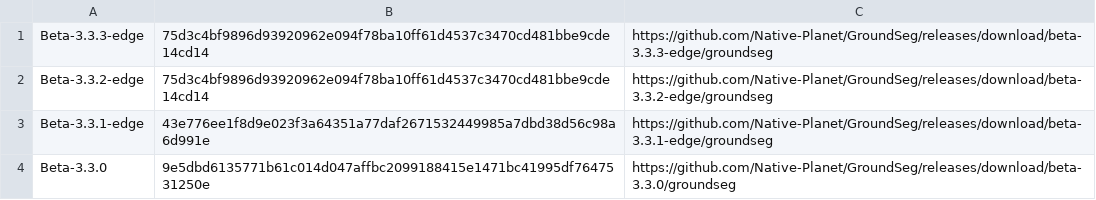
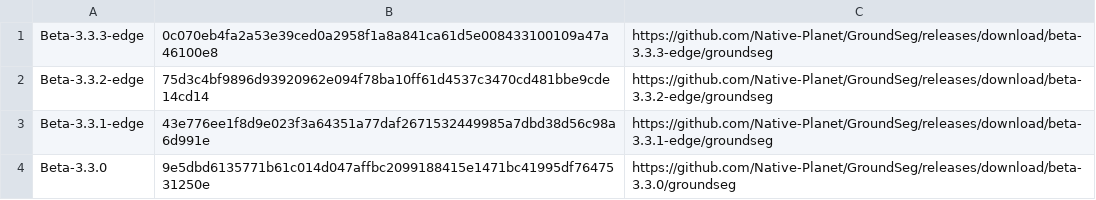
Before and after one commit to Native-Planet/GroundSeg, a CSV file: release/version_edge.csv, drawn as a sheet.

Commit message:
fixed typo

```diff
--- a/release/version_edge.csv
+++ b/release/version_edge.csv
@@ -1,2 +1,2 @@
-Beta-3.3.3-edge,75d3c4bf9896d93920962e094f78ba10ff61d4537c3470cd481bbe9cde14cd14,https://github.com/Native-Planet/GroundSeg/releases/download/beta-3.3.3-edge/groundseg
+Beta-3.3.3-edge,0c070eb4fa2a53e39ced0a2958f1a8a841ca61d5e008433100109a47a46100e8,https://github.com/Native-Planet/GroundSeg/releases/download/beta-3.3.3-edge/groundseg
 Beta-3.3.2-edge,75d3c4bf9896d93920962e094f78ba10ff61d4537c3470cd481bbe9cde14cd14,https://github.com/Native-Planet/GroundSeg/releases/download/beta-3.3.2-edge/groundseg
```
